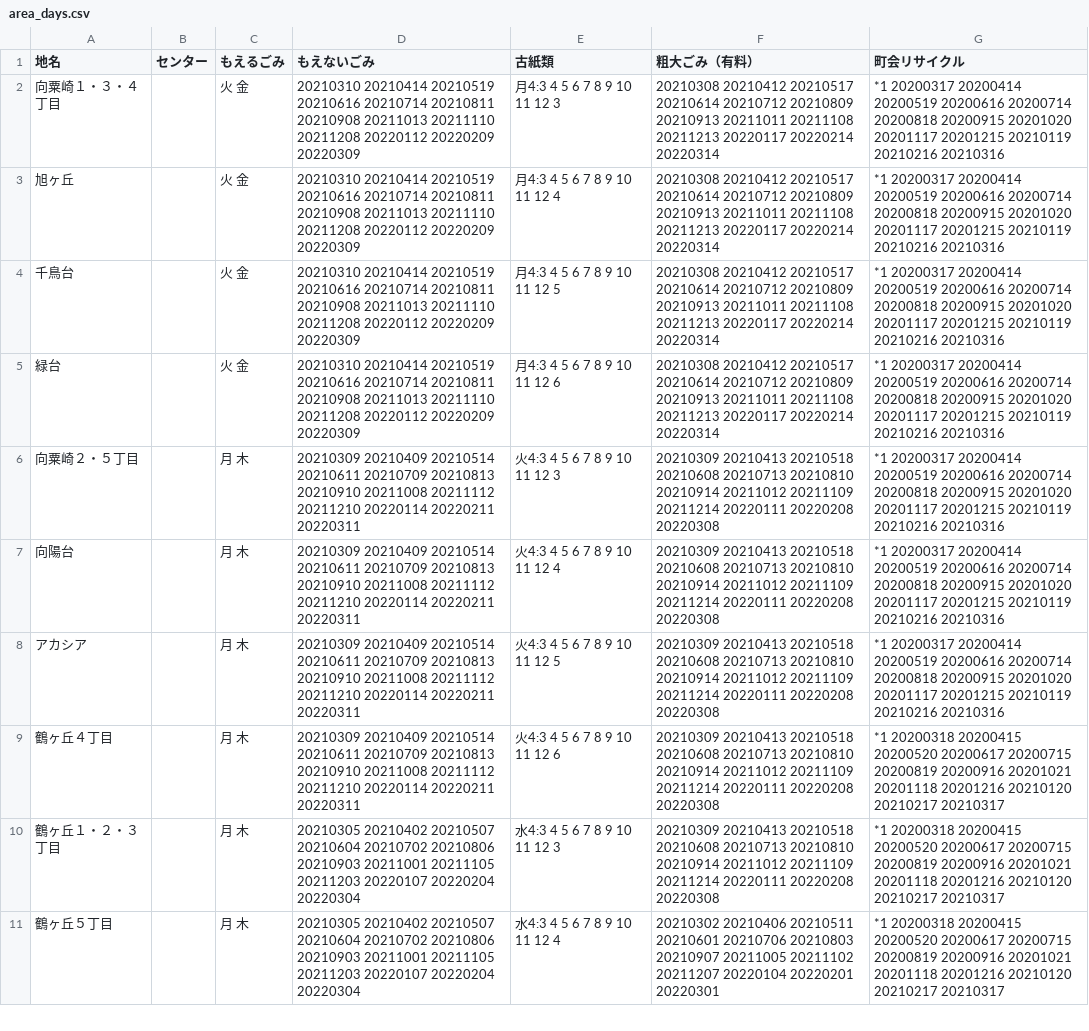
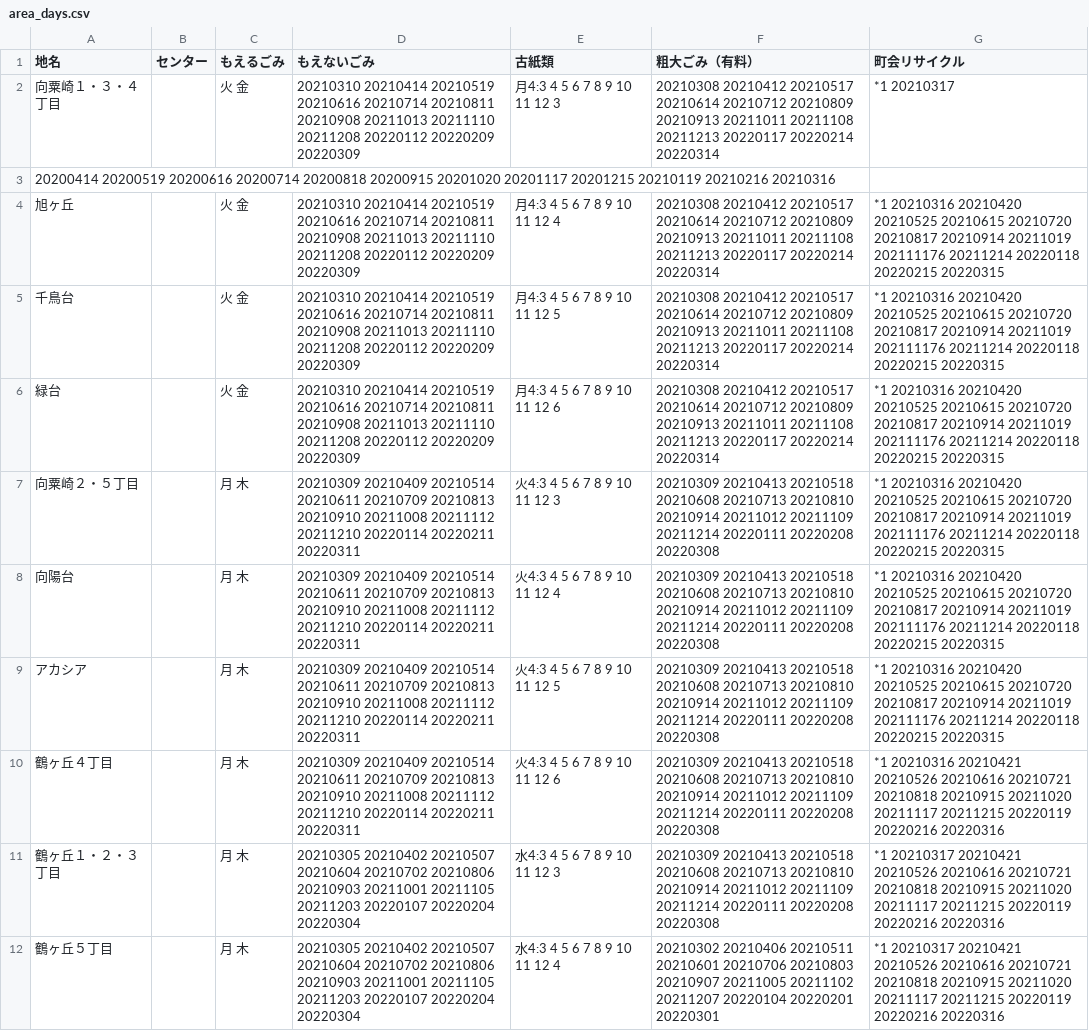
Before and after one commit to uchinada5374/5374, a CSV file: data/area_days.csv, drawn as a sheet; only a part is shown; addresses are those after the commit; the diff covers the shown part only; the diff names each change by its address in the sheet, - before the commit and + after, or states it on an @@ line.

Commit message:
Update area_days.csv

```diff
--- a/data/area_days.csv
+++ b/data/area_days.csv
-G2 (町会リサイクル): *1 20200317 20200414 20200519 20200616 20200714 20200818 20200915 20201020 20201117 20201215 20210119 20210216 20210316
+G2 (町会リサイクル): *1 20210317
+row 3: 20200414 20200519 20200616 20200714 20200818 20200915 20201020 20201117 20201215 20210119 20210216 20210316
-G4:G9 (町会リサイクル): *1 20200317 20200414 20200519 20200616 20200714 20200818 20200915 20201020 20201117 20201215 20210119 20210216 20210316
+G4:G9 (町会リサイクル): *1 20210316 20210420 20210525 20210615 20210720 20210817 20210914 20211019 202111176 20211214 20220118 20220215 20220315
-G10 (町会リサイクル): *1 20200318 20200415 20200520 20200617 20200715 20200819 20200916 20201021 20201118 20201216 20210120 20210217 20210317
+G10 (町会リサイクル): *1 20210316 20210421 20210526 20210616 20210721 20210818 20210915 20211020 20211117 20211215 20220119 20220216 20220316
-G11:G12 (町会リサイクル): *1 20200318 20200415 20200520 20200617 20200715 20200819 20200916 20201021 20201118 20201216 20210120 20210217 20210317
+G11:G12 (町会リサイクル): *1 20210317 20210421 20210526 20210616 20210721 20210818 20210915 20211020 20211117 20211215 20220119 20220216 20220316
```
Also changed, not shown: 11 edited cells elsewhere in this file.
